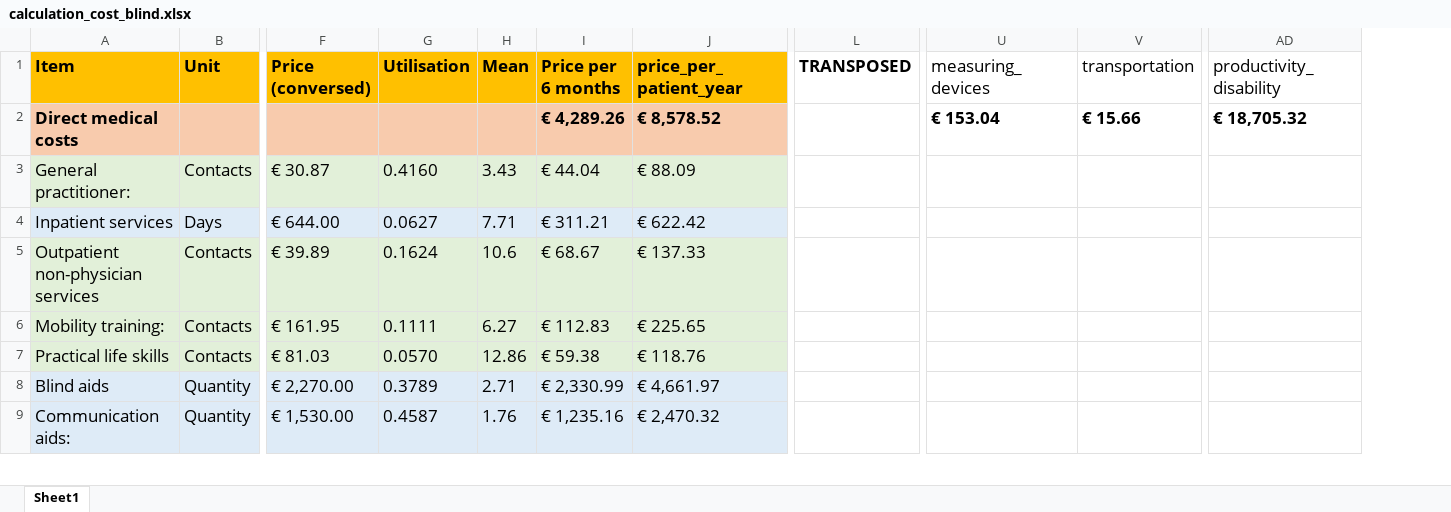
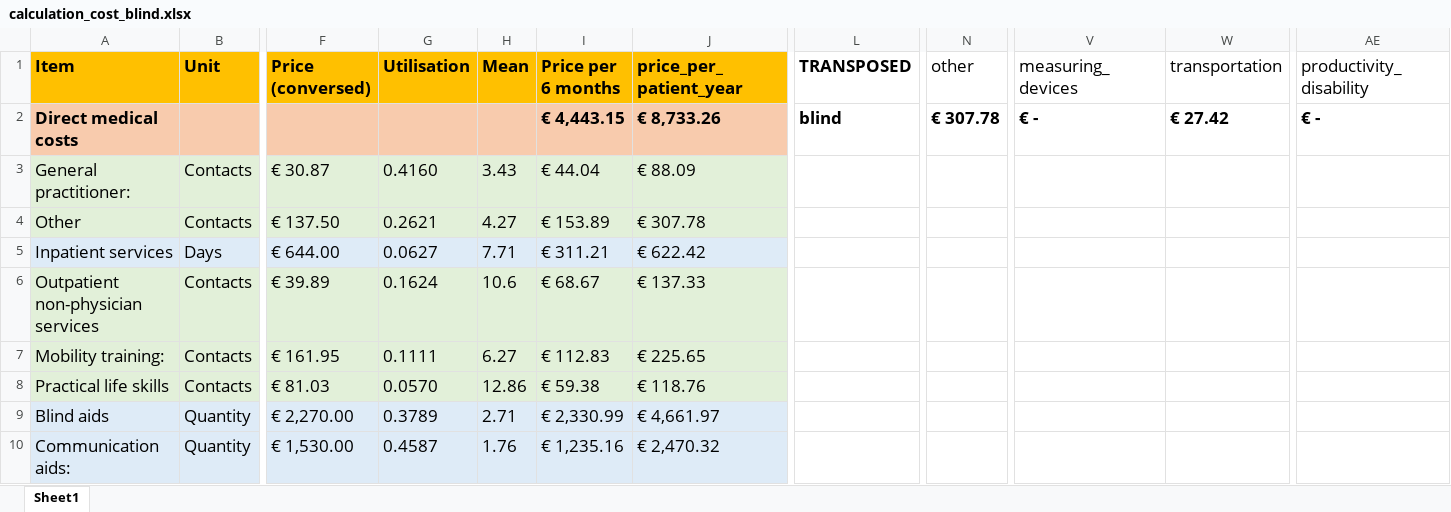
Before and after one commit to BartJanBoverhof/cea-glaucoma-ai-screening, an Excel workbook: data-raw/calculation_cost_blind.xlsx, sheet Sheet1, drawn as a sheet; only a part is shown, gaps mark what is left out; values as stored, in another font and other column widths than the file's, no borders; addresses are those after the commit; rows hold the shown columns only; the diff covers the shown part only; the diff names each change by its address in the sheet, - before the commit and + after, or states it on an @@ line.

```diff
--- a/data-raw/calculation_cost_blind.xlsx (sheet Sheet1)
+++ b/data-raw/calculation_cost_blind.xlsx (sheet Sheet1)
+column N (other), row 2: € 307.78
-I2 (Price per 6 months): € 4,289.26
+I2 (Price per 6 months): € 4,443.15
-J2 (price_per_patient_year): € 8,578.52
+J2 (price_per_patient_year): € 8,733.26
-L2 (TRANSPOSED): (empty)
+L2 (TRANSPOSED): blind
-V2 (measuring_devices): € 153.04
+V2 (measuring_devices): € -
-W2 (transportation): € 15.66
+W2 (transportation): € 27.42
-AE2 (productivity_disability): € 18,705.32
+AE2 (productivity_disability): € -
+row 4: Other | Contacts | € 137.50 | 0.2621 | 4.27 | € 153.89 | € 307.78
```
Also changed, not shown: 5 edited cells and cell formats elsewhere in this sheet, formulas that keep their value, data-raw/8f_cost_burden_disease.xlsx, data-raw/calculation_cost_visually_impaired.xlsx, 20 other files.
